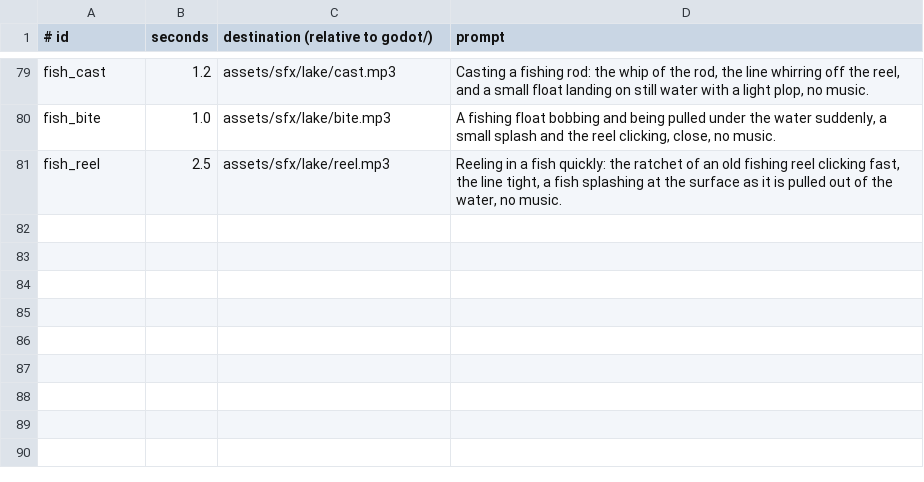
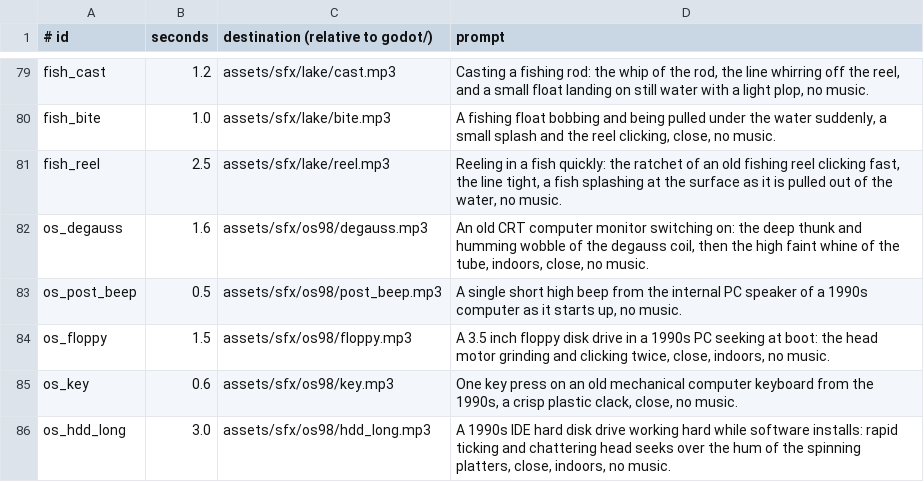
Before and after one commit to risafuranku/summercamp, a TSV file: tools/audiogen/prompts.tsv, drawn as a sheet; only a part is shown, gaps mark what is left out; the diff names each change by its address in the sheet, - before the commit and + after, or states it on an @@ line.

```diff
--- a/tools/audiogen/prompts.tsv
+++ b/tools/audiogen/prompts.tsv
+row 82: os_degauss | 1.6 | assets/sfx/os98/degauss.mp3 | An old CRT computer monitor switching on: the deep thunk and humming wobble of the degauss coil, then the high faint whine of the tube, indoors, close, no music.
+row 83: os_post_beep | 0.5 | assets/sfx/os98/post_beep.mp3 | A single short high beep from the internal PC speaker of a 1990s computer as it starts up, no music.
+row 84: os_floppy | 1.5 | assets/sfx/os98/floppy.mp3 | A 3.5 inch floppy disk drive in a 1990s PC seeking at boot: the head motor grinding and clicking twice, close, indoors, no music.
+row 85: os_key | 0.6 | assets/sfx/os98/key.mp3 | One key press on an old mechanical computer keyboard from the 1990s, a crisp plastic clack, close, no music.
+row 86: os_hdd_long | 3.0 | assets/sfx/os98/hdd_long.mp3 | A 1990s IDE hard disk drive working hard while software installs: rapid ticking and chattering head seeks over the hum of the spinning platters, close, indoors, no music.
```
Also changed, not shown: 13 other files.
